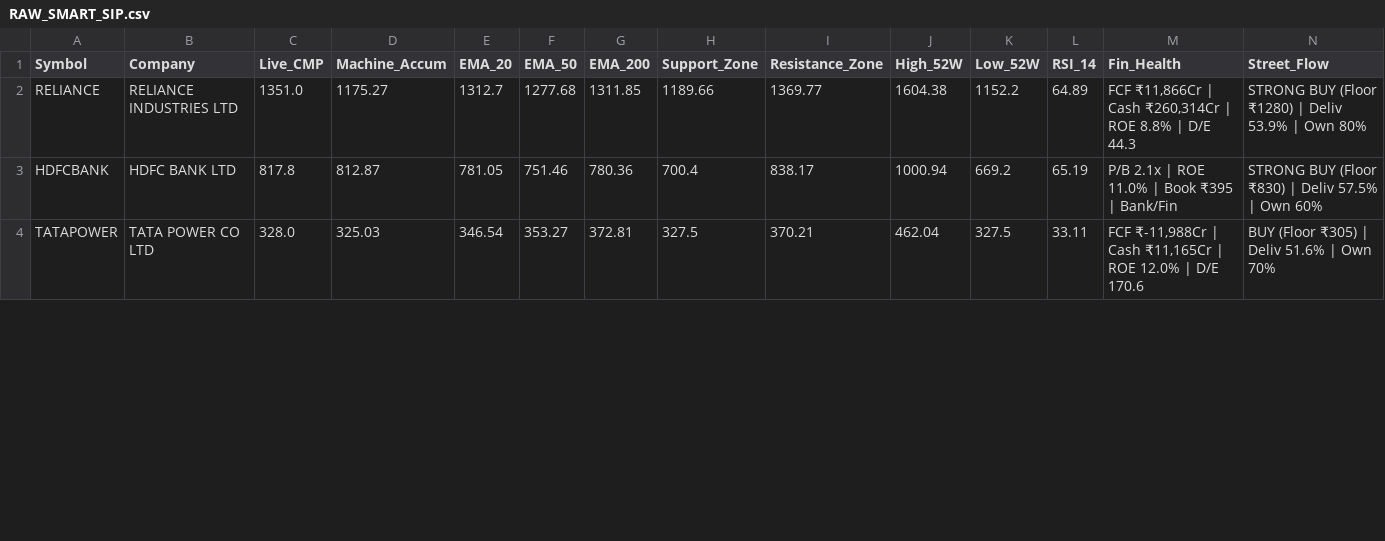
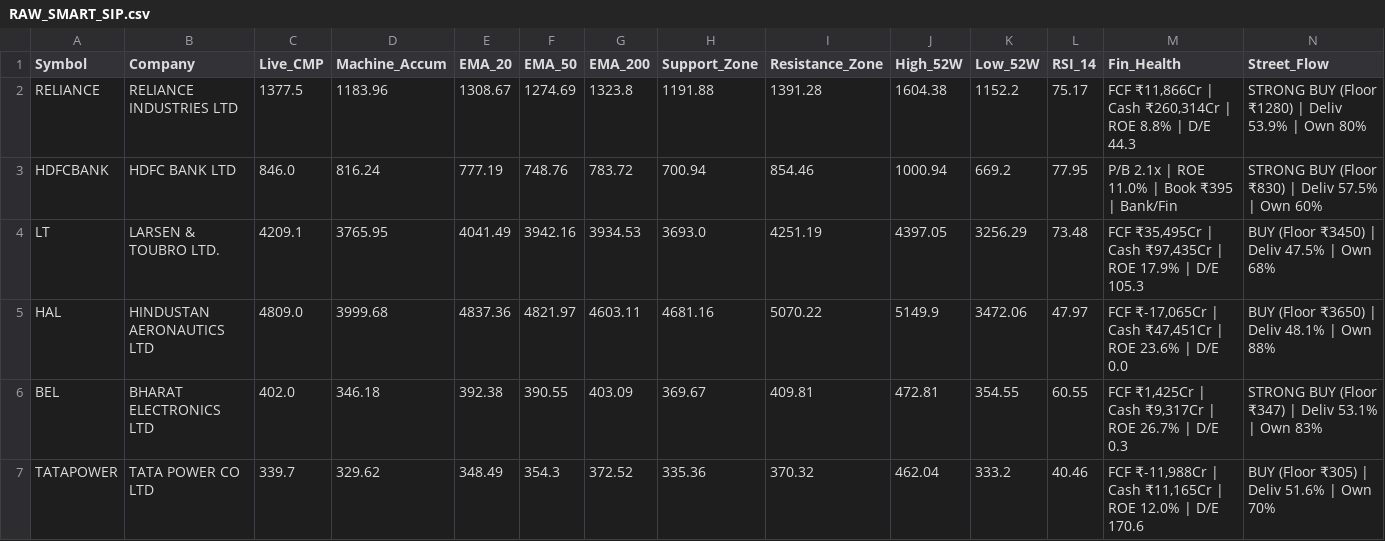
Before and after one commit to bornsupreme21-pk/nbt-quantum-engine, a CSV file: RAW_SMART_SIP.csv, drawn as a sheet; only a part is shown; addresses are those after the commit; rows hold the shown columns only; the diff covers the shown part only; the diff names each change by its address in the sheet, - before the commit and + after, or states it on an @@ line.

```diff
--- a/RAW_SMART_SIP.csv
+++ b/RAW_SMART_SIP.csv
-C2 (Live_CMP): 1351.0
+C2 (Live_CMP): 1377.5
-D2 (Machine_Accum): 1175.27
+D2 (Machine_Accum): 1183.96
-E2 (EMA_20): 1312.7
+E2 (EMA_20): 1308.67
-F2 (EMA_50): 1277.68
+F2 (EMA_50): 1274.69
-G2 (EMA_200): 1311.85
+G2 (EMA_200): 1323.8
-H2 (Support_Zone): 1189.66
+H2 (Support_Zone): 1191.88
-I2 (Resistance_Zone): 1369.77
+I2 (Resistance_Zone): 1391.28
-L2 (RSI_14): 64.89
+L2 (RSI_14): 75.17
-C3 (Live_CMP): 817.8
+C3 (Live_CMP): 846.0
-D3 (Machine_Accum): 812.87
+D3 (Machine_Accum): 816.24
-E3 (EMA_20): 781.05
+E3 (EMA_20): 777.19
-F3 (EMA_50): 751.46
+F3 (EMA_50): 748.76
-G3 (EMA_200): 780.36
+G3 (EMA_200): 783.72
-H3 (Support_Zone): 700.4
+H3 (Support_Zone): 700.94
-I3 (Resistance_Zone): 838.17
+I3 (Resistance_Zone): 854.46
-L3 (RSI_14): 65.19
+L3 (RSI_14): 77.95
+row 4: LT | LARSEN & TOUBRO LTD. | 4209.1 | 3765.95 | 4041.49 | 3942.16 | 3934.53 | 3693.0 | 4251.19 | 4397.05 | 3256.29 | 73.48 | FCF ₹35,495Cr | Cash ₹97,435Cr | ROE 17.9% | D/E 105.3 | BUY (Floor ₹3450) | Deliv 47.5% | Own 68%
+row 5: HAL | HINDUSTAN AERONAUTICS LTD | 4809.0 | 3999.68 | 4837.36 | 4821.97 | 4603.11 | 4681.16 | 5070.22 | 5149.9 | 3472.06 | 47.97 | FCF ₹-17,065Cr | Cash ₹47,451Cr | ROE 23.6% | D/E 0.0 | BUY (Floor ₹3650) | Deliv 48.1% | Own 88%
+row 6: BEL | BHARAT ELECTRONICS LTD | 402.0 | 346.18 | 392.38 | 390.55 | 403.09 | 369.67 | 409.81 | 472.81 | 354.55 | 60.55 | FCF ₹1,425Cr | Cash ₹9,317Cr | ROE 26.7% | D/E 0.3 | STRONG BUY (Floor ₹347) | Deliv 53.1% | Own 83%
-C7 (Live_CMP): 328.0
+C7 (Live_CMP): 339.7
-D7 (Machine_Accum): 325.03
+D7 (Machine_Accum): 329.62
-E7 (EMA_20): 346.54
+E7 (EMA_20): 348.49
-F7 (EMA_50): 353.27
+F7 (EMA_50): 354.3
-G7 (EMA_200): 372.81
+G7 (EMA_200): 372.52
-H7 (Support_Zone): 327.5
+H7 (Support_Zone): 335.36
-I7 (Resistance_Zone): 370.21
+I7 (Resistance_Zone): 370.32
-K7 (Low_52W): 327.5
+K7 (Low_52W): 333.2
-L7 (RSI_14): 33.11
+L7 (RSI_14): 40.46
```
Also changed, not shown: 2 added rows and 57 edited cells elsewhere in this file, RAW_ALPHA_HUNTER.csv, RAW_NIFTY_HISTORY.csv, 10 other files.
